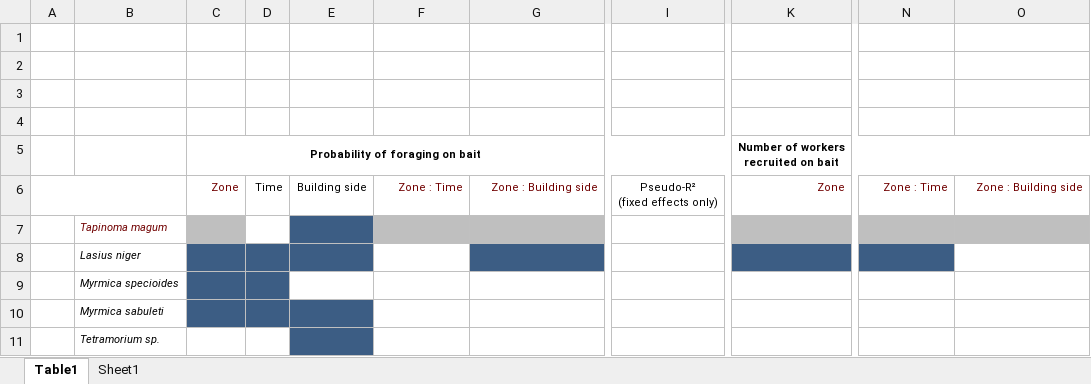
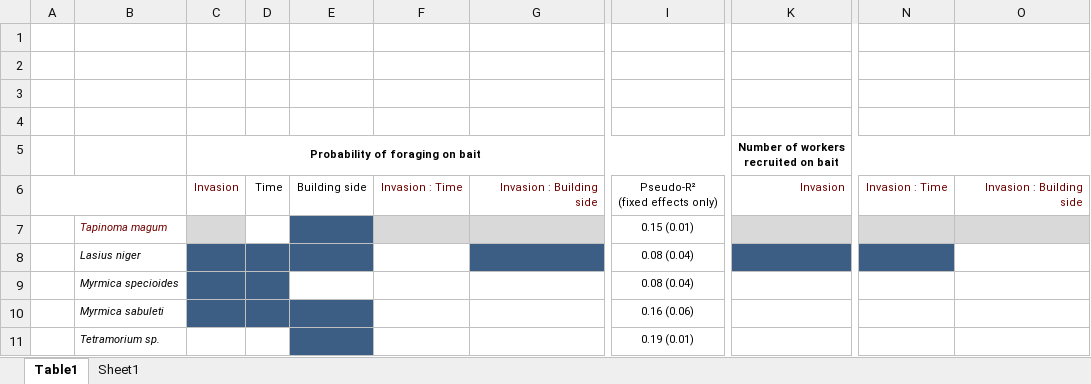
Before and after one commit to JGippet/Tmagnum_impacts, an Excel workbook: Tables_v1.xlsx, sheet Table1, drawn as a sheet; only a part is shown, gaps mark what is left out; values as stored, in another font and other column widths than the file's, no borders; the diff names each change by its address in the sheet, - before the commit and + after, or states it on an @@ line.

```diff
--- a/Tables_v1.xlsx (sheet Table1)
+++ b/Tables_v1.xlsx (sheet Table1)
-C6 (Probability of foraging on bait): Zone
+C6 (Probability of foraging on bait): Invasion
-F6: Zone : Time
+F6: Invasion : Time
-G6: Zone : Building side
+G6: Invasion : Building side
-K6: Zone
+K6: Invasion
-N6: Zone : Time
+N6: Invasion : Time
-O6: Zone : Building side
+O6: Invasion : Building side
-C7 fill: #BFBFBF
+C7 fill: #D9D9D9
-F7:G7 fill: #BFBFBF
+F7:G7 fill: #D9D9D9
-I7: (empty)
+I7: 0.15 (0.01)
-K7 fill: #BFBFBF
+K7 fill: #D9D9D9
-N7:O7 fill: #BFBFBF
+N7:O7 fill: #D9D9D9
-I8:I9: (empty)
+I8:I9: 0.08 (0.04)
-I10: (empty)
+I10: 0.16 (0.06)
-I11: (empty)
+I11: 0.19 (0.01)
```
Also changed, not shown: 1 other file.
